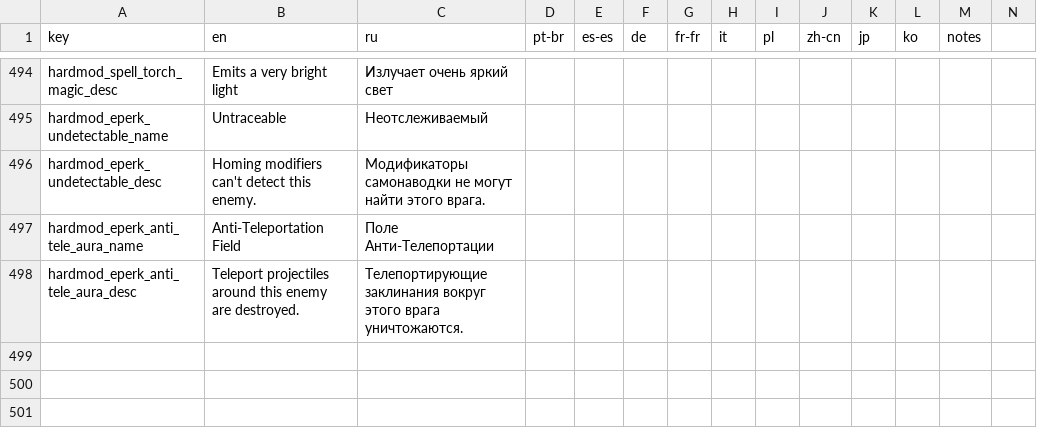
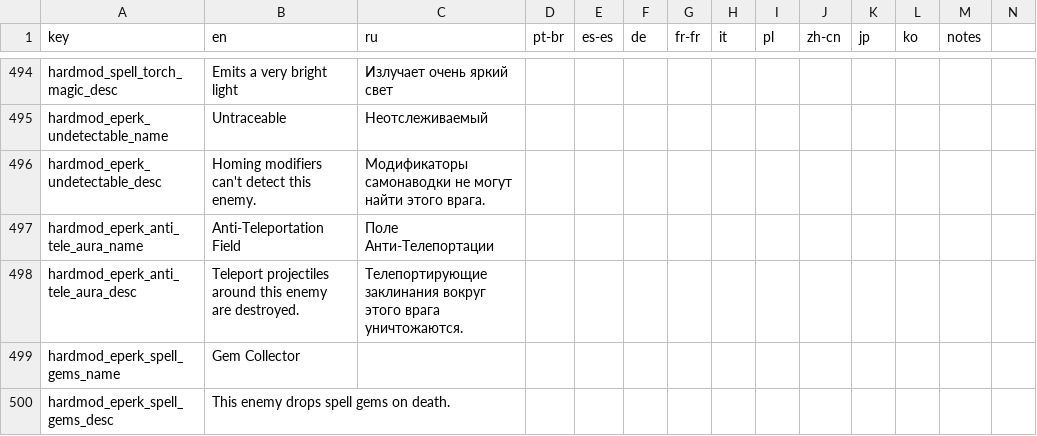
Before and after one commit to lamia-zamia/noita.hardmod, a CSV file: files/translations/core.csv, drawn as a sheet; only a part is shown, gaps mark what is left out; rows hold the shown columns only; the diff names each change by its address in the sheet, - before the commit and + after, or states it on an @@ line.

Commit message:
add Gem Collector eperk

```diff
--- a/files/translations/core.csv
+++ b/files/translations/core.csv
+row 499: hardmod_eperk_spell_gems_name | Gem Collector
+row 500: hardmod_eperk_spell_gems_desc | This enemy drops spell gems on death.
```
Also changed, not shown: 4 other files.
